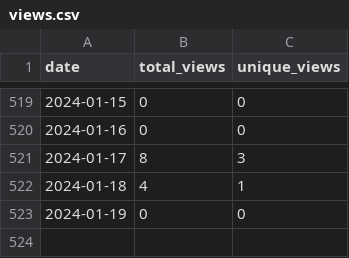
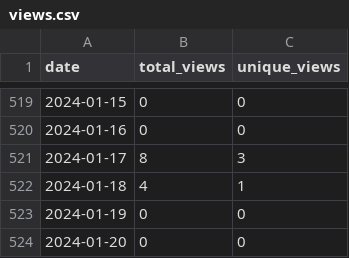
Before and after one commit to wumphlett/COMP-3270, a CSV file: .traffic/views.csv, drawn as a sheet; only a part is shown, gaps mark what is left out; the diff names each change by its address in the sheet, - before the commit and + after, or states it on an @@ line.

```diff
--- a/.traffic/views.csv
+++ b/.traffic/views.csv
+row 524: 2024-01-20 | 0 | 0
```
Also changed, not shown: .traffic/clones.csv, 3 other files.
